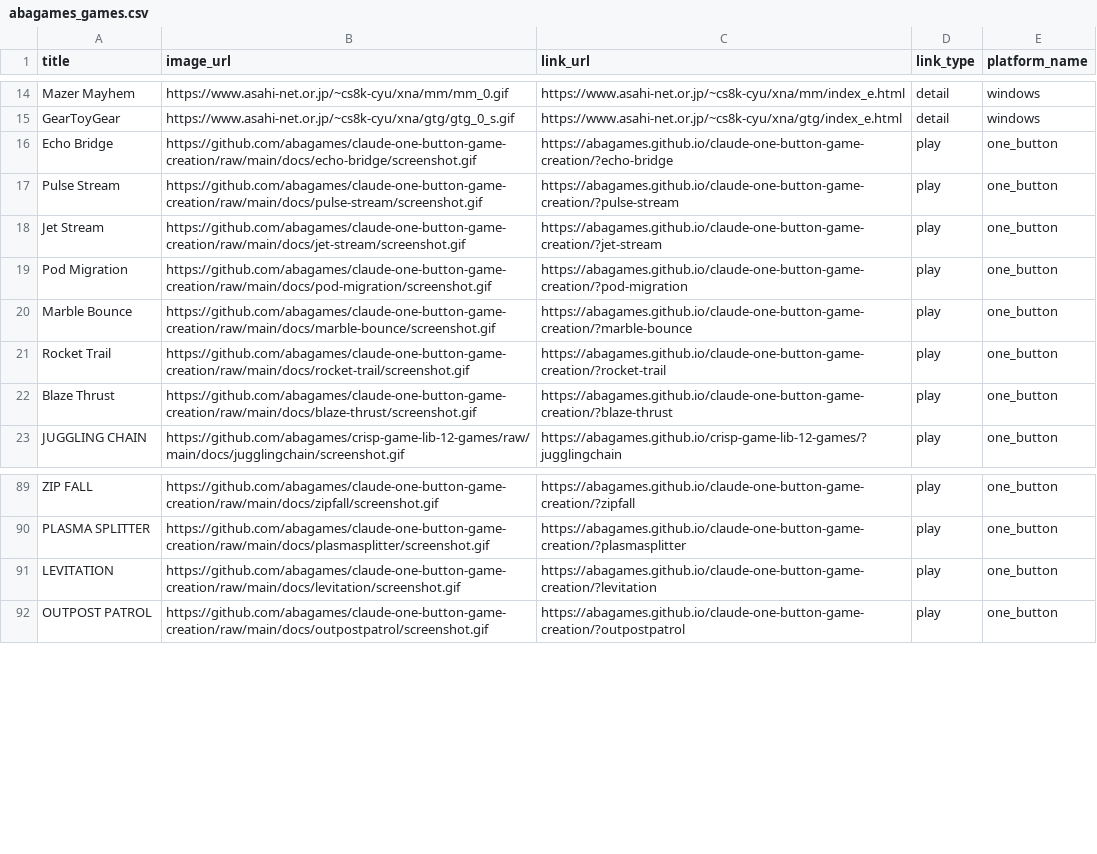
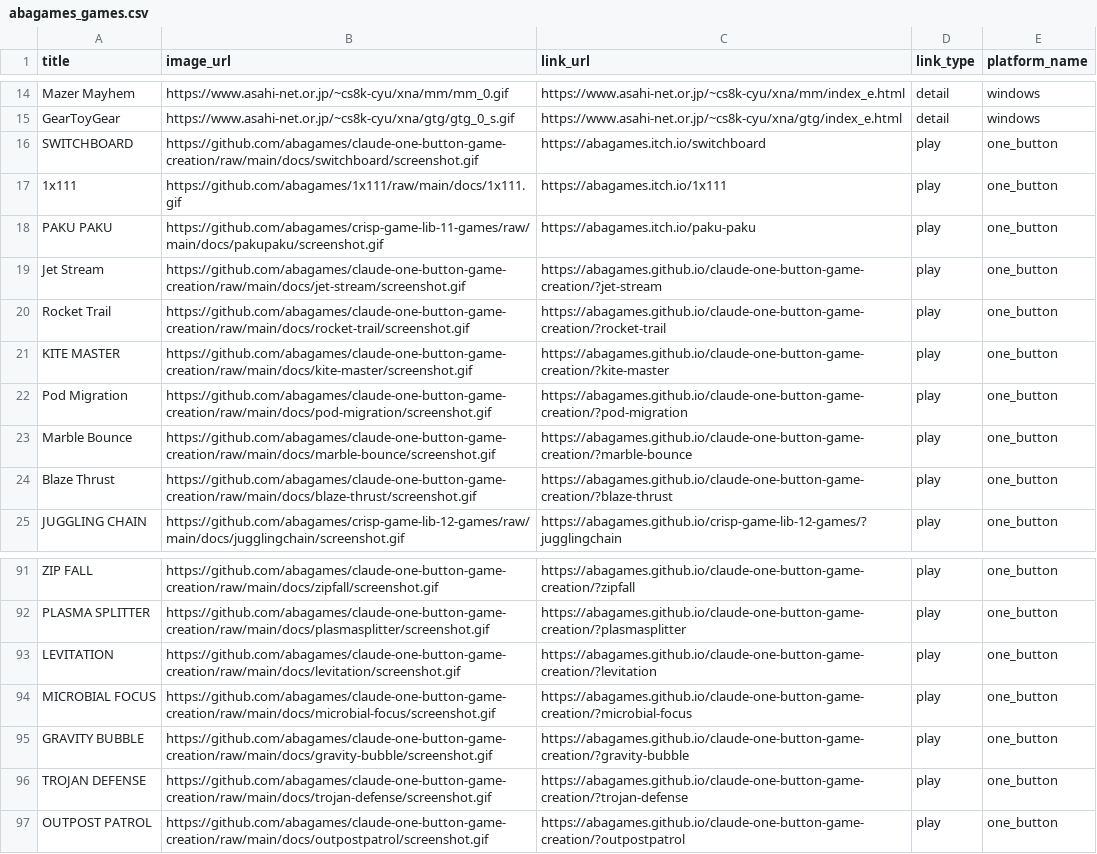
Before and after one commit to abagames/games-web-pages, a CSV file: src/abagames_games.csv, drawn as a sheet; only a part is shown, gaps mark what is left out; the diff covers the shown part only.

Commit message:
Add one button games

```diff
--- a/src/abagames_games.csv
+++ b/src/abagames_games.csv
@@ -15,8 +15,10 @@ Mazer Mayhem,https://www.asahi-net.or.jp/~cs8k-cyu/xna/mm/mm_0.gif,https://www.a
 GearToyGear,https://www.asahi-net.or.jp/~cs8k-cyu/xna/gtg/gtg_0_s.gif,https://www.asahi-net.or.jp/~cs8k-cyu/xna/gtg/index_e.html,detail,windows
-Echo Bridge,https://github.com/abagames/claude-one-button-game-creation/raw/main/docs/echo-bridge/screenshot.gif,https://abagames.github.io/claude-one-button-game-creation/?echo-bridge,play,one_button
-Pulse Stream,https://github.com/abagames/claude-one-button-game-creation/raw/main/docs/pulse-stream/screenshot.gif,https://abagames.github.io/claude-one-button-game-creation/?pulse-stream,play,one_button
+SWITCHBOARD,https://github.com/abagames/claude-one-button-game-creation/raw/main/docs/switchboard/screenshot.gif,https://abagames.itch.io/switchboard,play,one_button
+1x111,https://github.com/abagames/1x111/raw/main/docs/1x111.gif,https://abagames.itch.io/1x111,play,one_button
+PAKU PAKU,https://github.com/abagames/crisp-game-lib-11-games/raw/main/docs/pakupaku/screenshot.gif,https://abagames.itch.io/paku-paku,play,one_button
 Jet Stream,https://github.com/abagames/claude-one-button-game-creation/raw/main/docs/jet-stream/screenshot.gif,https://abagames.github.io/claude-one-button-game-creation/?jet-stream,play,one_button
+Rocket Trail,https://github.com/abagames/claude-one-button-game-creation/raw/main/docs/rocket-trail/screenshot.gif,https://abagames.github.io/claude-one-button-game-creation/?rocket-trail,play,one_button
+KITE MASTER,https://github.com/abagames/claude-one-button-game-creation/raw/main/docs/kite-master/screenshot.gif,https://abagames.github.io/claude-one-button-game-creation/?kite-master,play,one_button
 Pod Migration,https://github.com/abagames/claude-one-button-game-creation/raw/main/docs/pod-migration/screenshot.gif,https://abagames.github.io/claude-one-button-game-creation/?pod-migration,play,one_button
 Marble Bounce,https://github.com/abagames/claude-one-button-game-creation/raw/main/docs/marble-bounce/screenshot.gif,https://abagames.github.io/claude-one-button-game-creation/?marble-bounce,play,one_button
-Rocket Trail,https://github.com/abagames/claude-one-button-game-creation/raw/main/docs/rocket-trail/screenshot.gif,https://abagames.github.io/claude-one-button-game-creation/?rocket-trail,play,one_button
 Blaze Thrust,https://github.com/abagames/claude-one-button-game-creation/raw/main/docs/blaze-thrust/screenshot.gif,https://abagames.github.io/claude-one-button-game-creation/?blaze-thrust,play,one_button
@@ -91,2 +93,5 @@ PLASMA SPLITTER,https://github.com/abagames/claude-one-button-game-creation/raw/
 LEVITATION,https://github.com/abagames/claude-one-button-game-creation/raw/main/docs/levitation/screenshot.gif,https://abagames.github.io/claude-one-button-game-creation/?levitation,play,one_button
+MICROBIAL FOCUS,https://github.com/abagames/claude-one-button-game-creation/raw/main/docs/microbial-focus/screenshot.gif,https://abagames.github.io/claude-one-button-game-creation/?microbial-focus,play,one_button
+GRAVITY BUBBLE,https://github.com/abagames/claude-one-button-game-creation/raw/main/docs/gravity-bubble/screenshot.gif,https://abagames.github.io/claude-one-button-game-creation/?gravity-bubble,play,one_button
+TROJAN DEFENSE,https://github.com/abagames/claude-one-button-game-creation/raw/main/docs/trojan-defense/screenshot.gif,https://abagames.github.io/claude-one-button-game-creation/?trojan-defense,play,one_button
 OUTPOST PATROL,https://github.com/abagames/claude-one-button-game-creation/raw/main/docs/outpostpatrol/screenshot.gif,https://abagames.github.io/claude-one-button-game-creation/?outpostpatrol,play,one_button
```
Also changed, not shown: 1 added row and 27 moved rows elsewhere in this file, 3 other files.
